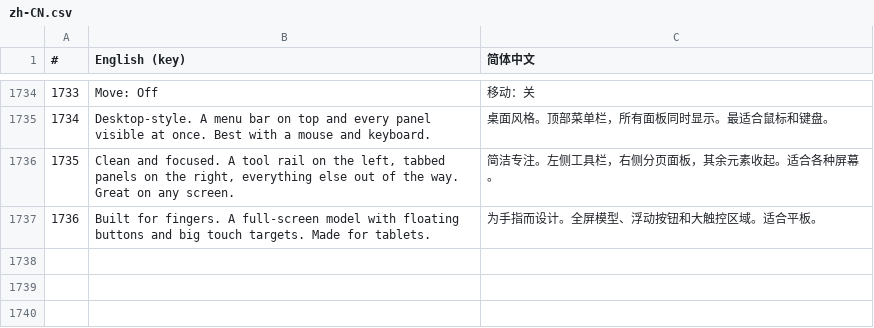
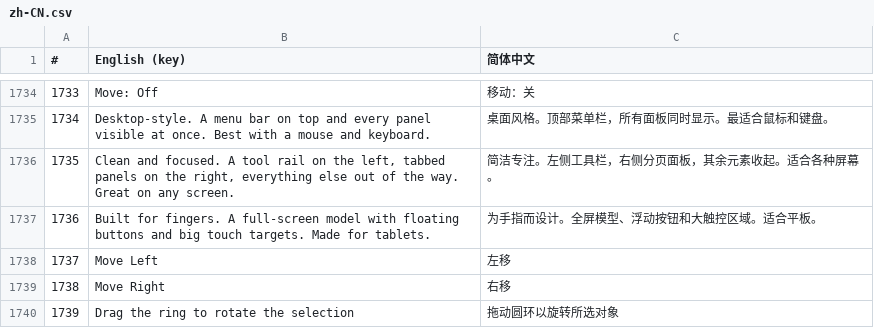
Before and after one commit to materializr-cad/materializr, a CSV file: tools/zh-CN.csv, drawn as a sheet; only a part is shown, gaps mark what is left out; the diff names each change by its address in the sheet, - before the commit and + after, or states it on an @@ line.

```diff
--- a/tools/zh-CN.csv
+++ b/tools/zh-CN.csv
+row 1738: 1737 | Move Left | 左移
+row 1739: 1738 | Move Right | 右移
+row 1740: 1739 | Drag the ring to rotate the selection | 拖动圆环以旋转所选对象
```
Also changed, not shown: 8 other files.
